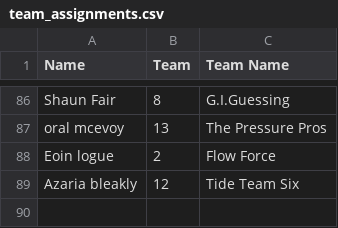
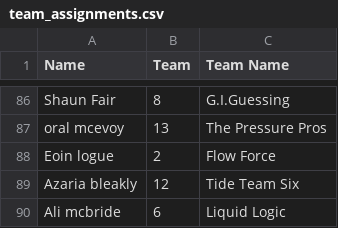
Before and after one commit to kirkpatrick8/QuizTeams, a CSV file: team_assignments.csv, drawn as a sheet; only a part is shown, gaps mark what is left out; the diff names each change by its address in the sheet, - before the commit and + after, or states it on an @@ line.

Commit message:
Update team assignments - 2024-10-17 16:13:12.392906

```diff
--- a/team_assignments.csv
+++ b/team_assignments.csv
+row 90: Ali mcbride | 6 | Liquid Logic
```
